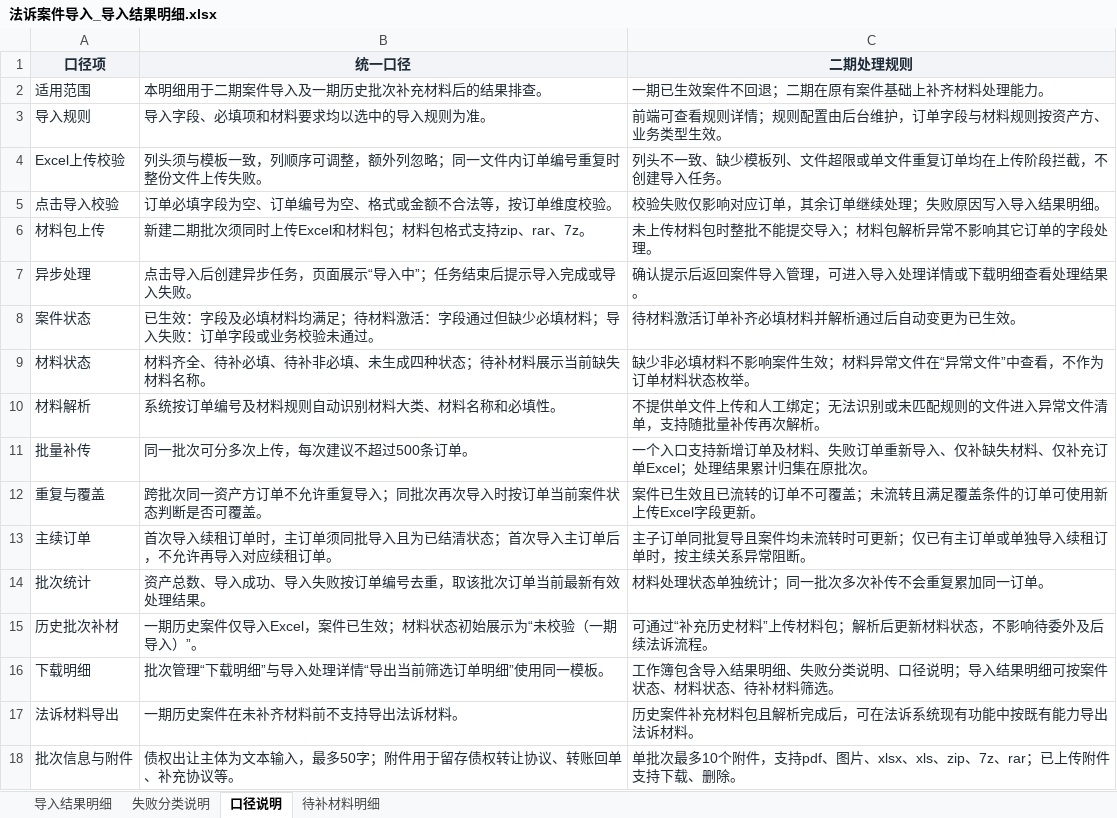
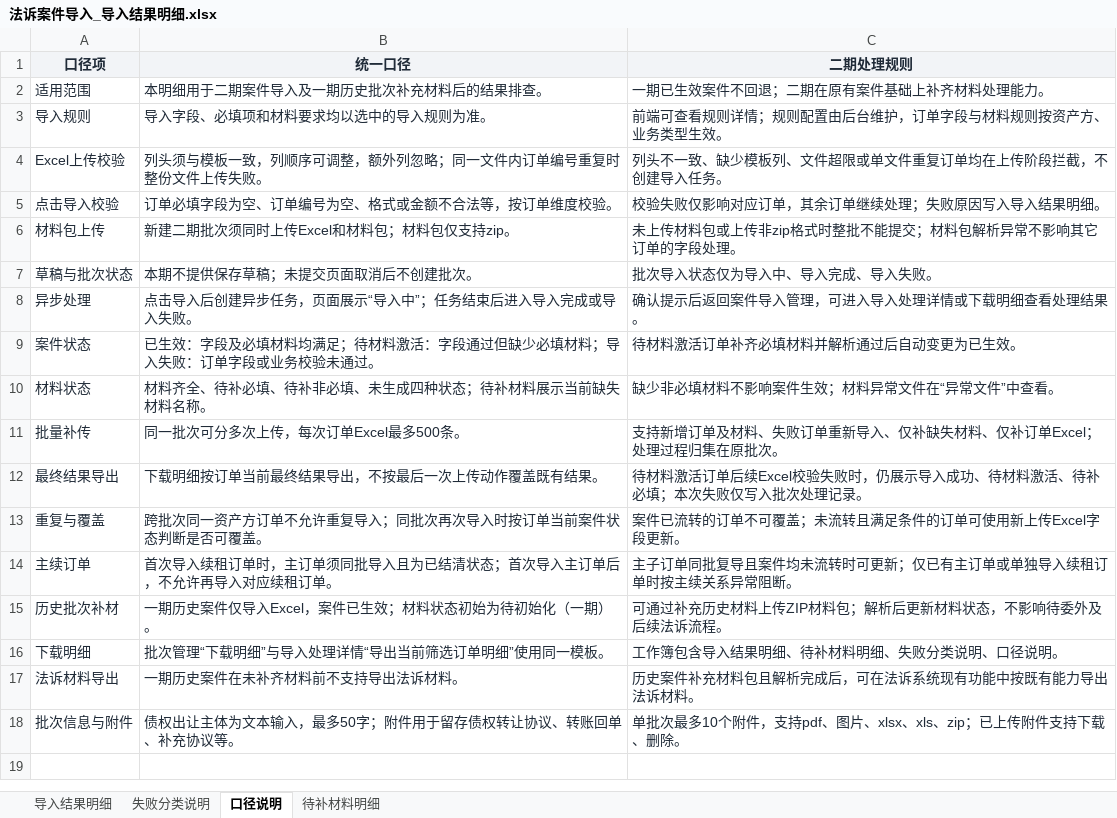
Before and after one commit to mengxianying/litigation-case-import-prototype, an Excel workbook: 法诉案件导入_导入结果明细.xlsx, sheet 口径说明, drawn as a sheet; values as stored, in another font and other column widths than the file's, no borders; table styles not drawn; removed rows and columns are numbered as before the commit, all else as after; the diff names each change by its address in the sheet, - before the commit and + after, or states it on an @@ line.

```diff
--- a/法诉案件导入_导入结果明细.xlsx (sheet 口径说明)
+++ b/法诉案件导入_导入结果明细.xlsx (sheet 口径说明)
-B6 (统一口径): 新建二期批次须同时上传Excel和材料包；材料包格式支持zip、rar、7z。
+B6 (统一口径): 新建二期批次须同时上传Excel和材料包；材料包仅支持zip。
-C6 (二期处理规则): 未上传材料包时整批不能提交导入；材料包解析异常不影响其它订单的字段处理。
+C6 (二期处理规则): 未上传材料包或上传非zip格式时整批不能提交；材料包解析异常不影响其它订单的字段处理。
+row 7: 草稿与批次状态 | 本期不提供保存草稿；未提交页面取消后不创建批次。 | 批次导入状态仅为导入中、导入完成、导入失败。
-B8 (统一口径): 点击导入后创建异步任务，页面展示“导入中”；任务结束后提示导入完成或导入失败。
+B8 (统一口径): 点击导入后创建异步任务，页面展示“导入中”；任务结束后进入导入完成或导入失败。
-C10 (二期处理规则): 缺少非必填材料不影响案件生效；材料异常文件在“异常文件”中查看，不作为订单材料状态枚举。
+C10 (二期处理规则): 缺少非必填材料不影响案件生效；材料异常文件在“异常文件”中查看。
-row 10: 材料解析 | 系统按订单编号及材料规则自动识别材料大类、材料名称和必填性。 | 不提供单文件上传和人工绑定；无法识别或未匹配规则的文件进入异常文件清单，支持随批量补传再次解析。
-B11 (统一口径): 同一批次可分多次上传，每次建议不超过500条订单。
+B11 (统一口径): 同一批次可分多次上传，每次订单Excel最多500条。
-C11 (二期处理规则): 一个入口支持新增订单及材料、失败订单重新导入、仅补缺失材料、仅补充订单Excel；处理结果累计归集在原…
+C11 (二期处理规则): 支持新增订单及材料、失败订单重新导入、仅补缺失材料、仅补订单Excel；处理过程归集在原…
+row 12: 最终结果导出 | 下载明细按订单当前最终结果导出，不按最后一次上传动作覆盖既有结果。 | 待材料激活订单后续Excel校验失败时，仍展示导入成功、待材料激活、待补必填；本次失败仅写入批次处理记录。
-C13 (二期处理规则): 案件已生效且已流转的订单不可覆盖；未流转且满足覆盖条件的订单可使用新上传Excel字段更新。
+C13 (二期处理规则): 案件已流转的订单不可覆盖；未流转且满足条件的订单可使用新上传Excel字段更新。
-C14 (二期处理规则): …租订单时，按主续关…
+C14 (二期处理规则): …租订单时按主续关…
-row 14: 批次统计 | 资产总数、导入成功、导入失败按订单编号去重，取该批次订单当前最新有效处理结果。 | 材料处理状态单独统计；同一批次多次补传不会重复累加同一订单。
-B15 (统一口径): 一期历史案件仅导入Excel，案件已生效；材料状态初始展示为“未校验（一期导入）”。
+B15 (统一口径): 一期历史案件仅导入Excel，案件已生效；材料状态初始为待初始化（一期）。
-C15 (二期处理规则): 可通过“补充历史材料”上传材料包；解析后更新材料状态，不影响待委外及后续法诉流程。
+C15 (二期处理规则): 可通过补充历史材料上传ZIP材料包；解析后更新材料状态，不影响待委外及后续法诉流程。
-C16 (二期处理规则): 工作簿包含导入结果明细、失败分类说明、口径说明；导入结果明细可按案件状态、材料状态、待补材料筛选。
+C16 (二期处理规则): 工作簿包含导入结果明细、待补材料明细、失败分类说明、口径说明。
-C18 (二期处理规则): …、xls、zip、7z、rar；已上传…
+C18 (二期处理规则): …、xls、zip；已上传…
```
Also changed, not shown: sheet 失败分类说明, 5 other files.
